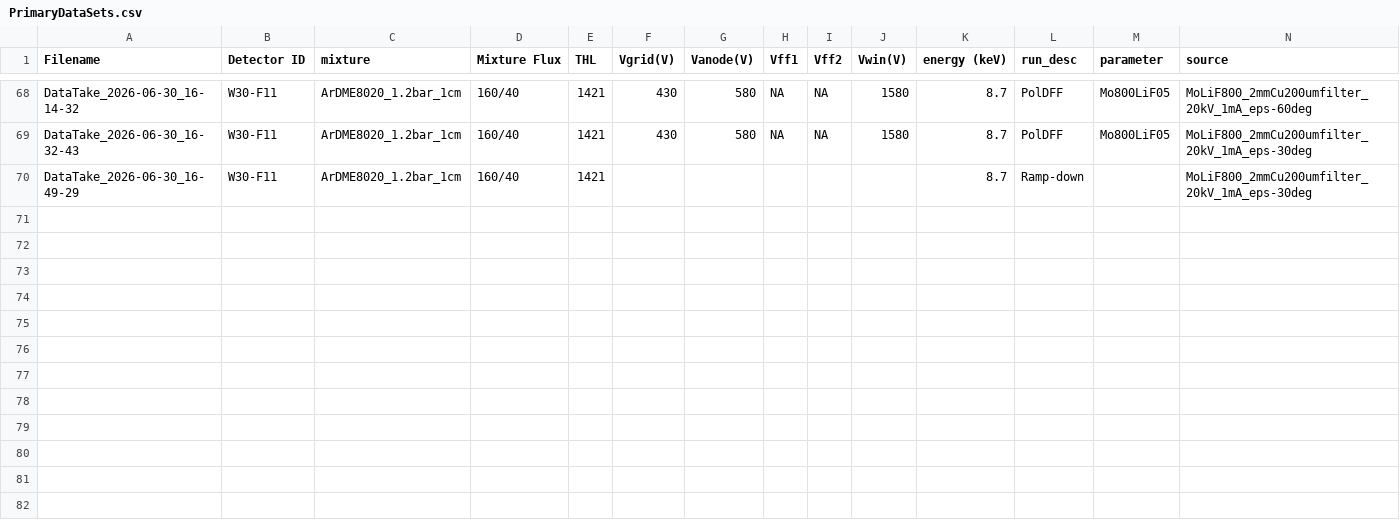
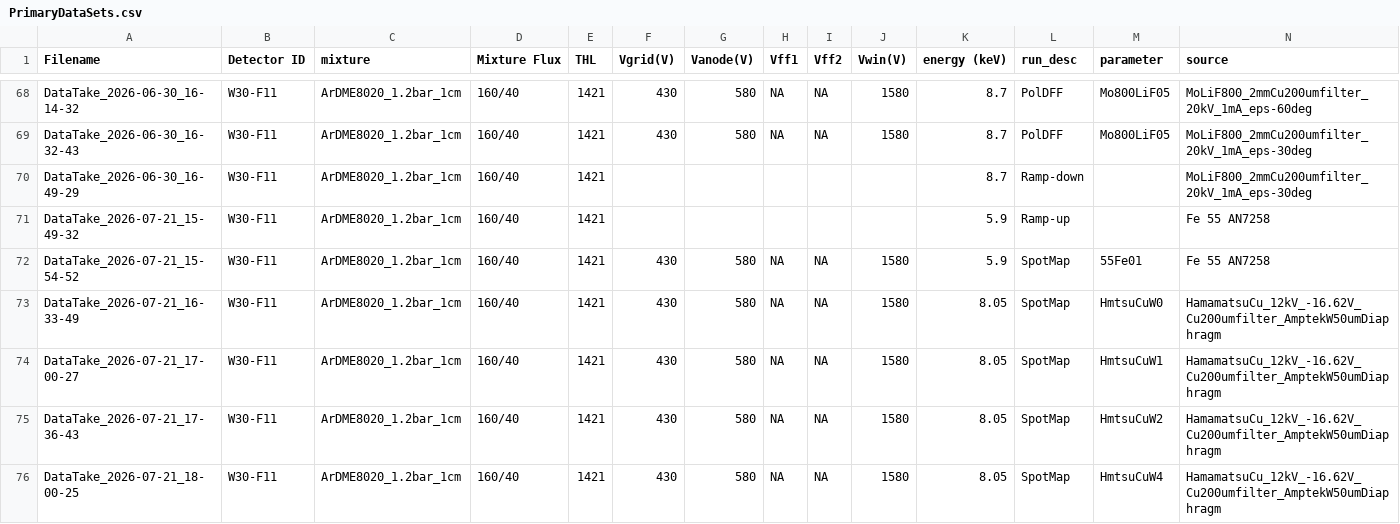
Before and after one commit to hemanth-manikantan/gridpix-iaps-prototype-2026, a CSV file: data/PrimaryDataSets.csv, drawn as a sheet; only a part is shown, gaps mark what is left out; rows hold the shown columns only; the diff names each change by its address in the sheet, - before the commit and + after, or states it on an @@ line.

Commit message:
Log Entry

```diff
--- a/data/PrimaryDataSets.csv
+++ b/data/PrimaryDataSets.csv
+row 71: DataTake_2026-07-21_15-49-32 | W30-F11 | ArDME8020_1.2bar_1cm | 160/40 | 1421 |  |  |  |  |  | 5.9 | Ramp-up |  | Fe 55 AN7258
+row 72: DataTake_2026-07-21_15-54-52 | W30-F11 | ArDME8020_1.2bar_1cm | 160/40 | 1421 | 430 | 580 | NA | NA | 1580 | 5.9 | SpotMap | 55Fe01 | Fe 55 AN7258
+row 73: DataTake_2026-07-21_16-33-49 | W30-F11 | ArDME8020_1.2bar_1cm | 160/40 | 1421 | 430 | 580 | NA | NA | 1580 | 8.05 | SpotMap | HmtsuCuW0 | HamamatsuCu_12kV_-16.62V_Cu200umfilter_AmptekW50umDiaphragm
+row 74: DataTake_2026-07-21_17-00-27 | W30-F11 | ArDME8020_1.2bar_1cm | 160/40 | 1421 | 430 | 580 | NA | NA | 1580 | 8.05 | SpotMap | HmtsuCuW1 | HamamatsuCu_12kV_-16.62V_Cu200umfilter_AmptekW50umDiaphragm
+row 75: DataTake_2026-07-21_17-36-43 | W30-F11 | ArDME8020_1.2bar_1cm | 160/40 | 1421 | 430 | 580 | NA | NA | 1580 | 8.05 | SpotMap | HmtsuCuW2 | HamamatsuCu_12kV_-16.62V_Cu200umfilter_AmptekW50umDiaphragm
+row 76: DataTake_2026-07-21_18-00-25 | W30-F11 | ArDME8020_1.2bar_1cm | 160/40 | 1421 | 430 | 580 | NA | NA | 1580 | 8.05 | SpotMap | HmtsuCuW4 | HamamatsuCu_12kV_-16.62V_Cu200umfilter_AmptekW50umDiaphragm
```
Also changed, not shown: 4 other files.
